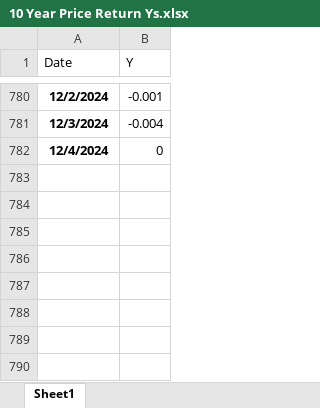
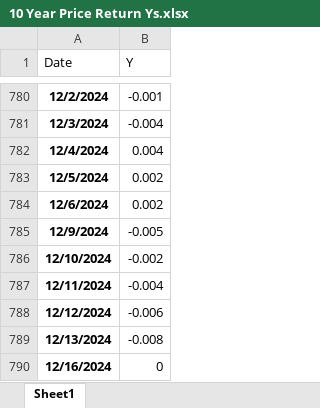
Before and after one commit to MeederDCS/Meeder1, an Excel workbook: 10 Year Price Return Ys.xlsx, sheet Sheet1, drawn as a sheet; only a part is shown, gaps mark what is left out; values as stored, in another font and other column widths than the file's, no borders; the diff names each change by its address in the sheet, - before the commit and + after, or states it on an @@ line.

```diff
--- a/10 Year Price Return Ys.xlsx (sheet Sheet1)
+++ b/10 Year Price Return Ys.xlsx (sheet Sheet1)
-B782 (Y): 0
+B782 (Y): 0.004
+row 783: 12/5/2024 | 0.002
+row 784: 12/6/2024 | 0.002
+row 785: 12/9/2024 | -0.005
+row 786: 12/10/2024 | -0.002
+row 787: 12/11/2024 | -0.004
+row 788: 12/12/2024 | -0.006
+row 789: 12/13/2024 | -0.008
+row 790: 12/16/2024 | 0
```
Also changed, not shown: Correlation Matrix.xlsx, Quantile Output.xlsx, 8 other files.
